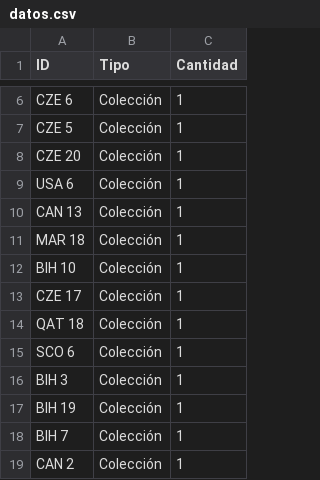
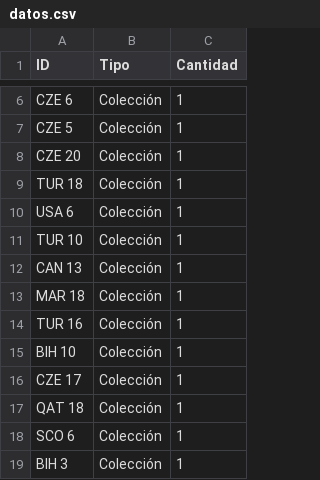
Before and after one commit to TystSpoke/AlbumMundial2026, a CSV file: datos.csv, drawn as a sheet; only a part is shown, gaps mark what is left out; the shorter side is filled out with more unchanged rows; the diff names each change by its address in the sheet, - before the commit and + after, or states it on an @@ line.

Commit message:
Actualización de cromos desde App

```diff
--- a/datos.csv
+++ b/datos.csv
+row 9: TUR 18 | Colección | 1
+row 11: TUR 10 | Colección | 1
+row 14: TUR 16 | Colección | 1
```
